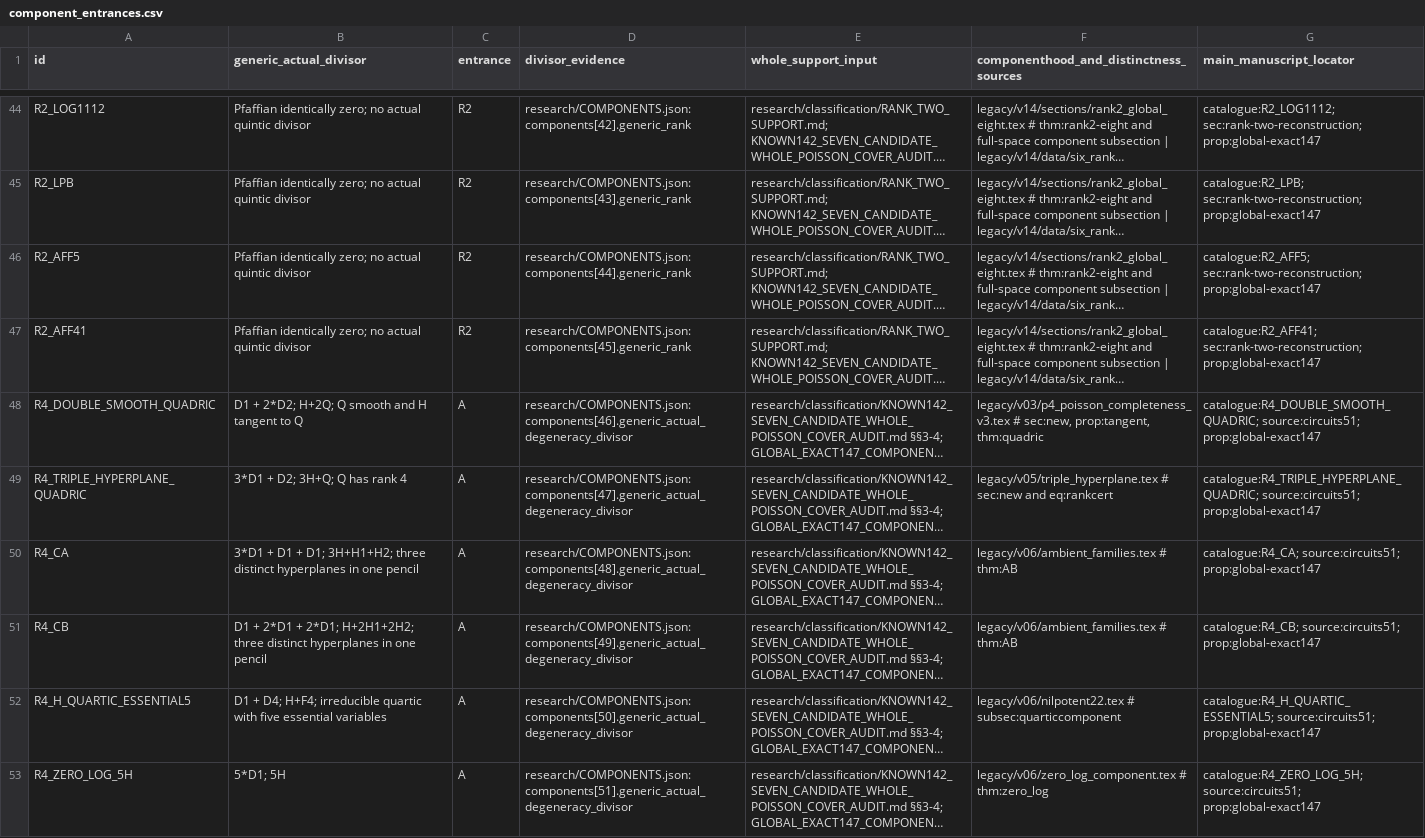
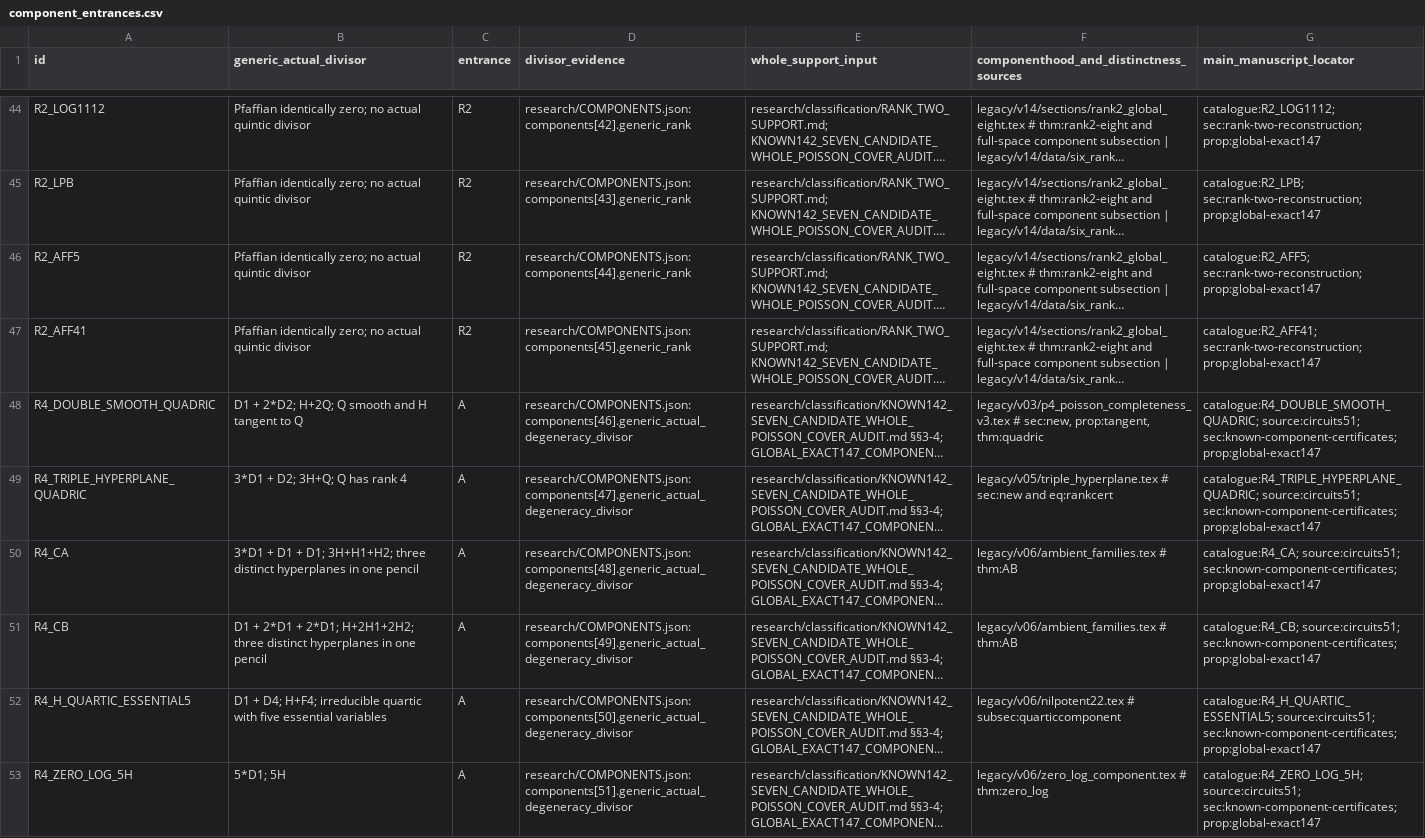
Before and after one commit to uedakazushi/poisson-p4, a CSV file: research/conceptual/component_entrances.csv, drawn as a sheet; only a part is shown, gaps mark what is left out; long unchanged cells end in …; the diff covers the shown part only; the diff names each change by its address in the sheet, - before the commit and + after, or states it on an @@ line.

Commit message:
Match every component to its actual source and proofs, with explicit final five families

```diff
--- a/research/conceptual/component_entrances.csv
+++ b/research/conceptual/component_entrances.csv
-G48 (main_manuscript_locator): catalogue:R4_DOUBLE_SMOOTH_QUADRIC; source:circuits51; prop:global-exact147
+G48 (main_manuscript_locator): catalogue:R4_DOUBLE_SMOOTH_QUADRIC; source:circuits51; sec:known-component-certificates; prop:global-exact147
-G49 (main_manuscript_locator): catalogue:R4_TRIPLE_HYPERPLANE_QUADRIC; source:circuits51; prop:global-exact147
+G49 (main_manuscript_locator): catalogue:R4_TRIPLE_HYPERPLANE_QUADRIC; source:circuits51; sec:known-component-certificates; prop:global-exact147
-G50 (main_manuscript_locator): catalogue:R4_CA; source:circuits51; prop:global-exact147
+G50 (main_manuscript_locator): catalogue:R4_CA; source:circuits51; sec:known-component-certificates; prop:global-exact147
-G51 (main_manuscript_locator): catalogue:R4_CB; source:circuits51; prop:global-exact147
+G51 (main_manuscript_locator): catalogue:R4_CB; source:circuits51; sec:known-component-certificates; prop:global-exact147
-G52 (main_manuscript_locator): catalogue:R4_H_QUARTIC_ESSENTIAL5; source:circuits51; prop:global-exact147
+G52 (main_manuscript_locator): catalogue:R4_H_QUARTIC_ESSENTIAL5; source:circuits51; sec:known-component-certificates; prop:global-exact147
-G53 (main_manuscript_locator): catalogue:R4_ZERO_LOG_5H; source:circuits51; prop:global-exact147
+G53 (main_manuscript_locator): catalogue:R4_ZERO_LOG_5H; source:circuits51; sec:known-component-certificates; prop:global-exact147
```
Also changed, not shown: 25 edited cells elsewhere in this file, 13 other files.
